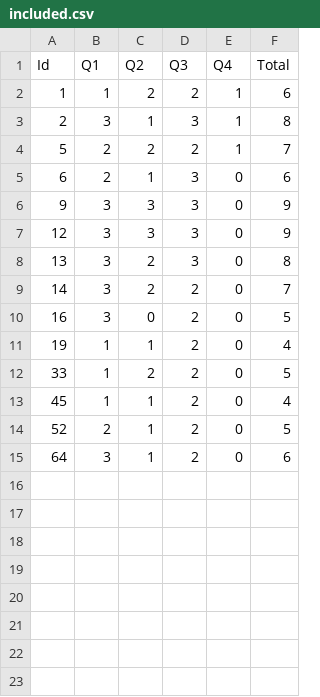
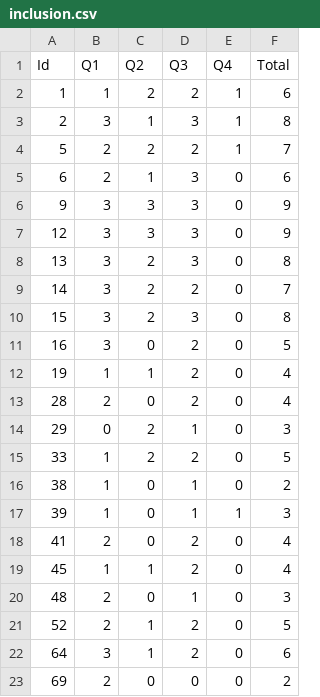
Before and after one commit to MOAAS/WikiQuality, a CSV file: docs/inesc/inclusion.csv (was docs/inesc/included.csv), drawn as a sheet.

```diff
--- a/docs/inesc/included.csv
+++ b/docs/inesc/inclusion.csv
@@ -9,7 +9,15 @@
 14,3,2,2,0,7
+15,3,2,3,0,8
 16,3,0,2,0,5
 19,1,1,2,0,4
+28,2,0,2,0,4
+29,0,2,1,0,3
 33,1,2,2,0,5
+38,1,0,1,0,2
+39,1,0,1,1,3
+41,2,0,2,0,4
 45,1,1,2,0,4
+48,2,0,1,0,3
 52,2,1,2,0,5
 64,3,1,2,0,6
+69,2,0,0,0,2
```
Also changed, not shown: docs/inesc/eligibility.csv, docs/inesc/screening.csv, 4 other files.
